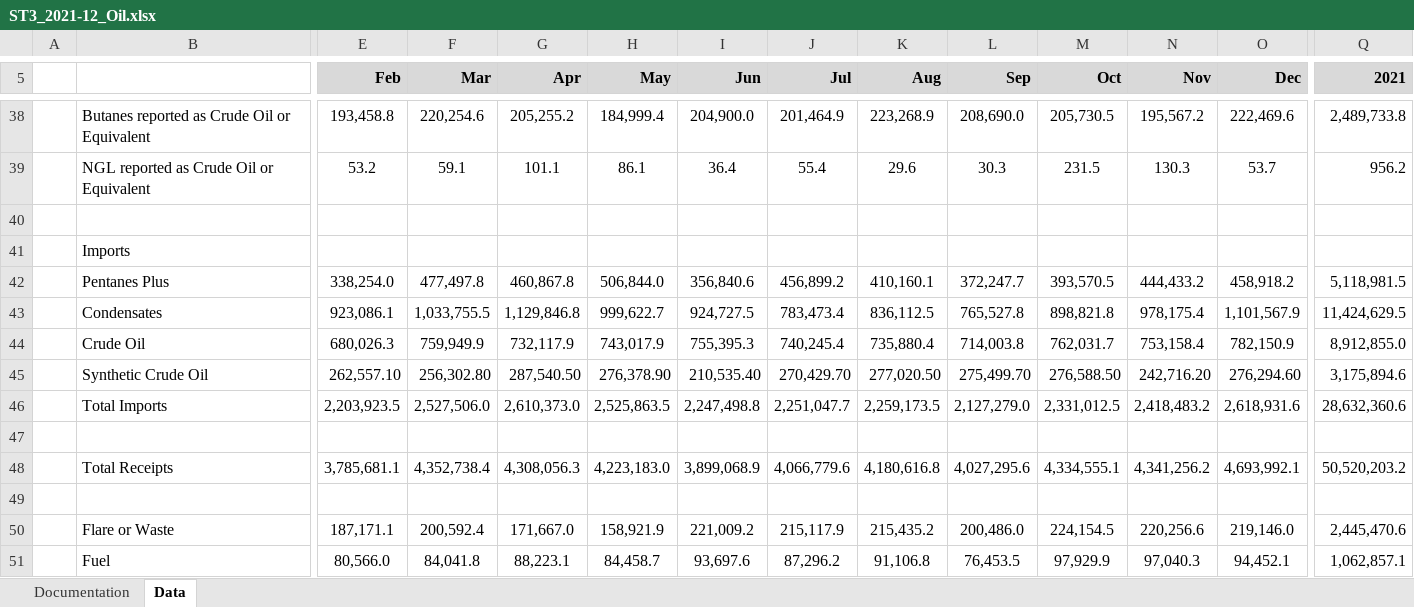
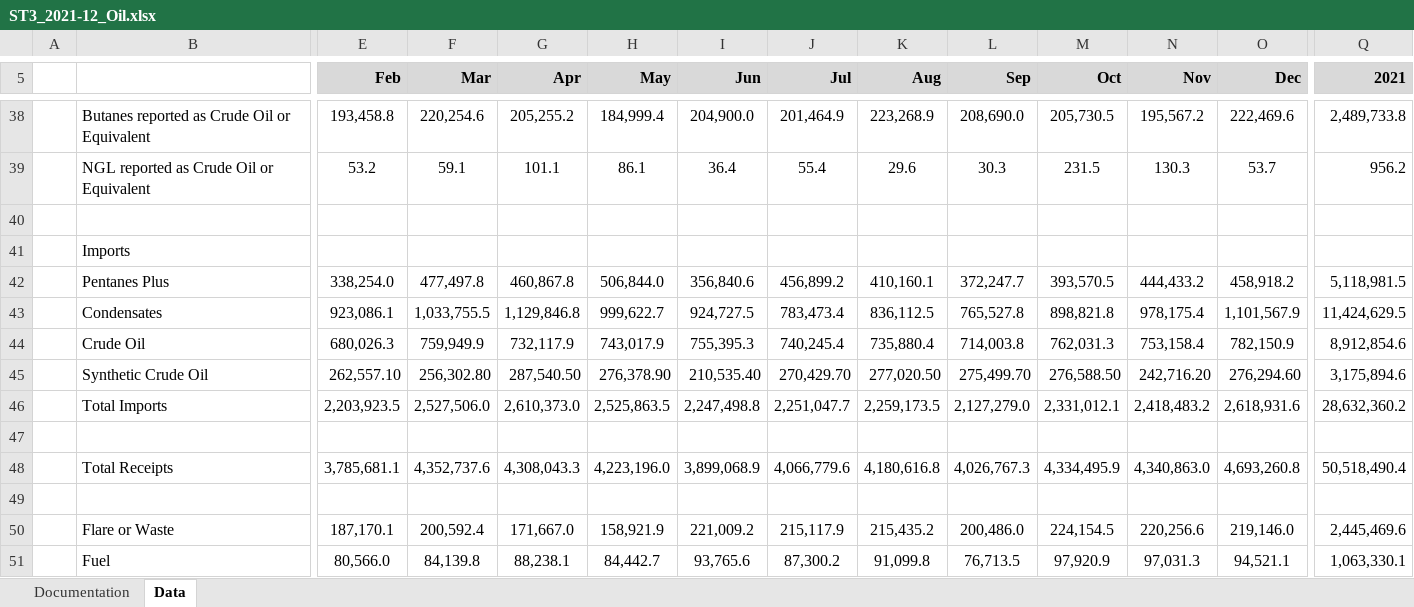
Before and after one commit to leachandrew/st3, an Excel workbook: ST3_2021-12_Oil.xlsx, sheet Data, drawn as a sheet; only a part is shown, gaps mark what is left out; values as stored, in another font and other column widths than the file's, no borders; charts and pictures not drawn; the diff covers the shown part only; the diff names each change by its address in the sheet, - before the commit and + after, or states it on an @@ line.

```diff
--- a/ST3_2021-12_Oil.xlsx (sheet Data)
+++ b/ST3_2021-12_Oil.xlsx (sheet Data)
-M44 (Oct): 762,031.7
+M44 (Oct): 762,031.3
-Q44 (2021): 8,912,855.0
+Q44 (2021): 8,912,854.6
-M46 (Oct): 2,331,012.5
+M46 (Oct): 2,331,012.1
-Q46 (2021): 28,632,360.6
+Q46 (2021): 28,632,360.2
-F48 (Mar): 4,352,738.4
+F48 (Mar): 4,352,737.6
-G48 (Apr): 4,308,056.3
+G48 (Apr): 4,308,043.3
-H48 (May): 4,223,183.0
+H48 (May): 4,223,196.0
-L48 (Sep): 4,027,295.6
+L48 (Sep): 4,026,767.3
-M48 (Oct): 4,334,555.1
+M48 (Oct): 4,334,495.9
-N48 (Nov): 4,341,256.2
+N48 (Nov): 4,340,863.0
-O48 (Dec): 4,693,992.1
+O48 (Dec): 4,693,260.8
-Q48 (2021): 50,520,203.2
+Q48 (2021): 50,518,490.4
-E50 (Feb): 187,171.1
+E50 (Feb): 187,170.1
-Q50 (2021): 2,445,470.6
+Q50 (2021): 2,445,469.6
-F51 (Mar): 84,041.8
+F51 (Mar): 84,139.8
-G51 (Apr): 88,223.1
+G51 (Apr): 88,238.1
-H51 (May): 84,458.7
+H51 (May): 84,442.7
-I51 (Jun): 93,697.6
+I51 (Jun): 93,765.6
-J51 (Jul): 87,296.2
+J51 (Jul): 87,300.2
-K51 (Aug): 91,106.8
+K51 (Aug): 91,099.8
-L51 (Sep): 76,453.5
+L51 (Sep): 76,713.5
-M51 (Oct): 97,929.9
+M51 (Oct): 97,920.9
-N51 (Nov): 97,040.3
+N51 (Nov): 97,031.3
-O51 (Dec): 94,452.1
+O51 (Dec): 94,521.1
-Q51 (2021): 1,062,857.1
+Q51 (2021): 1,063,330.1
```
Also changed, not shown: 241 edited cells elsewhere in this sheet, 2 other files.
